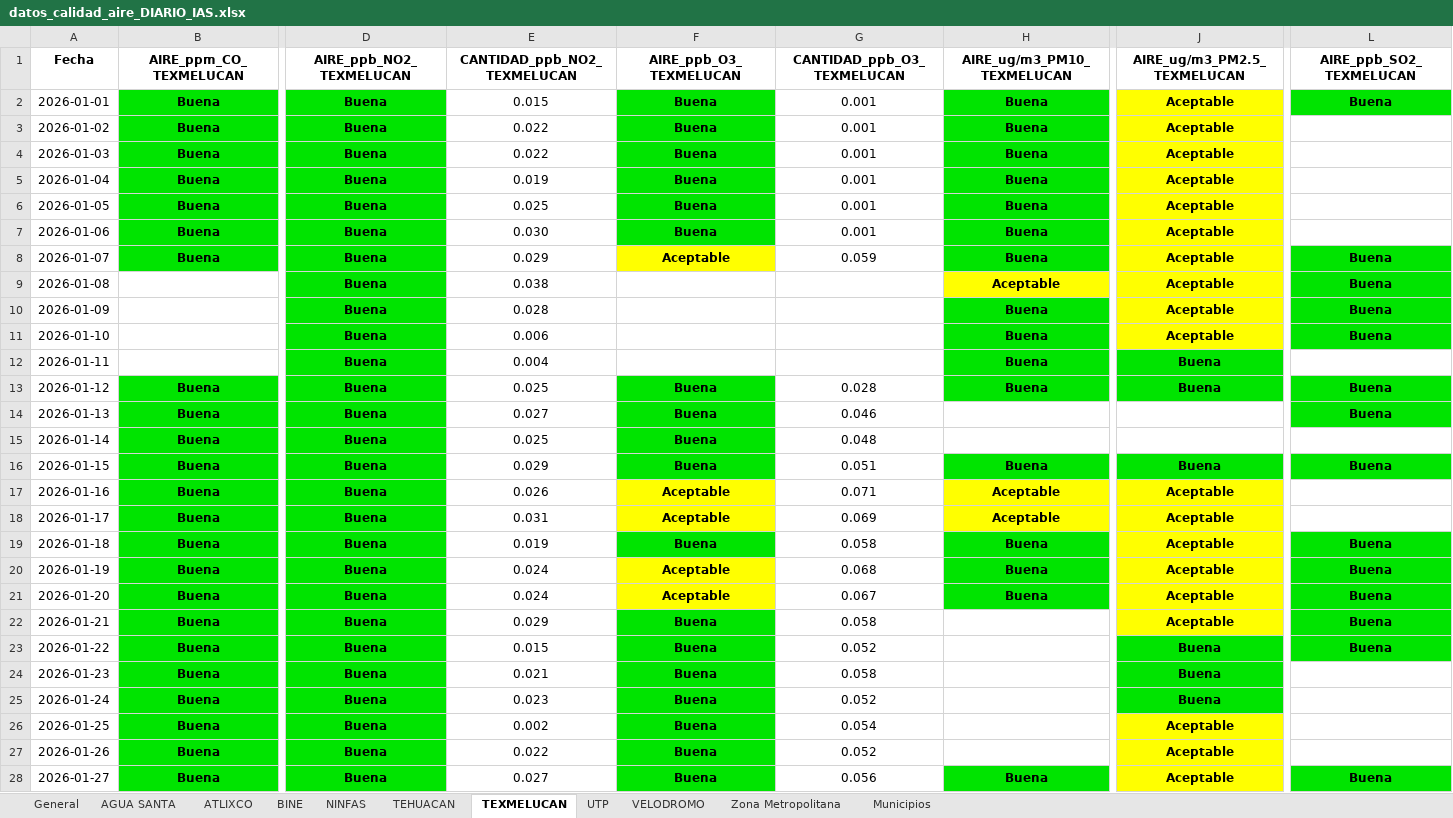
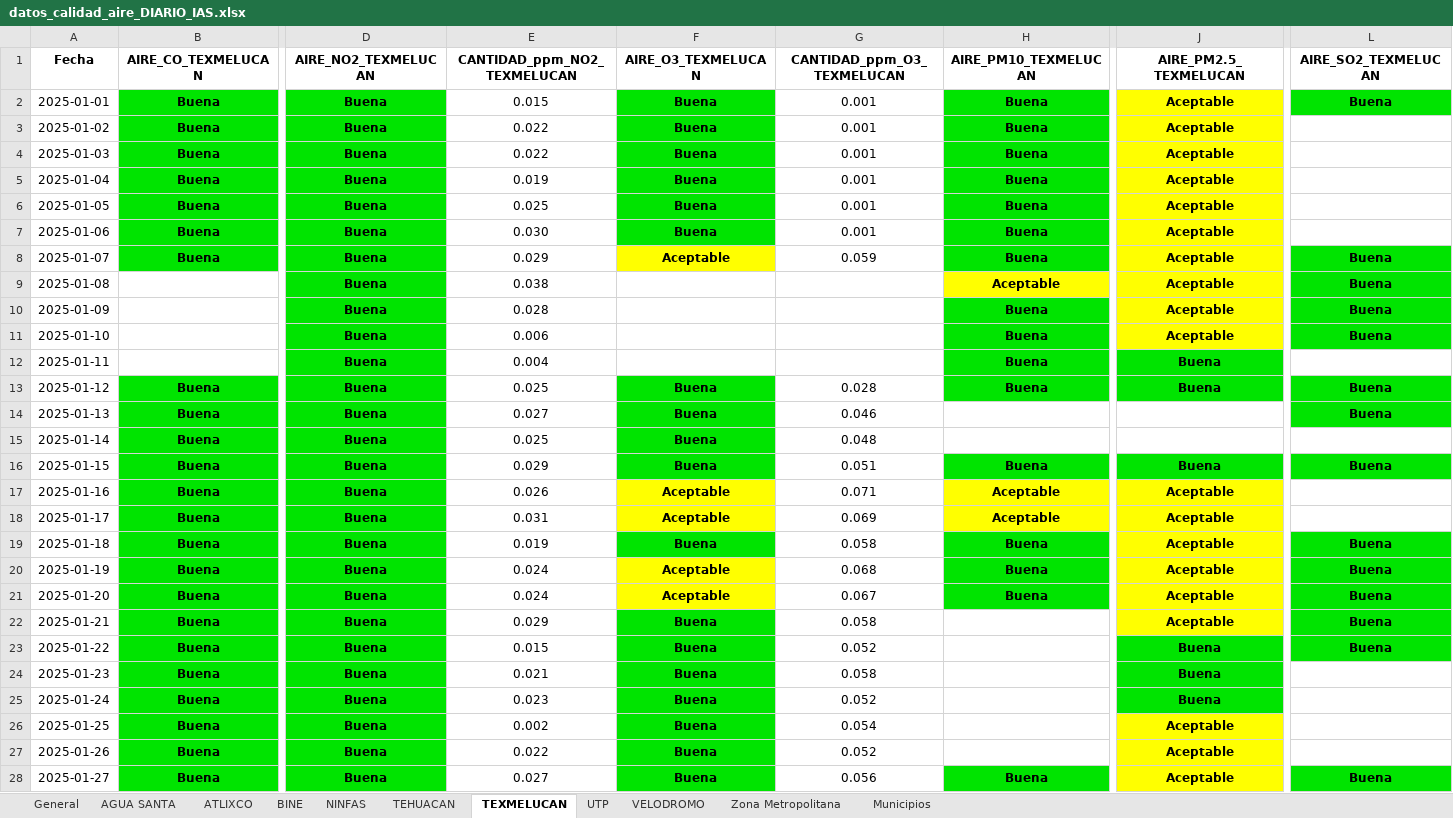
Before and after one commit to ManuelRuizJ/IAS_ICQ, an Excel workbook: datos/datos_calidad_aire_DIARIO_IAS.xlsx, sheet TEXMELUCAN, drawn as a sheet; only a part is shown, gaps mark what is left out; values as stored, in another font and other column widths than the file's, no borders; the diff covers the shown part only; the diff names each change by its address in the sheet, - before the commit and + after, or states it on an @@ line.

```diff
--- a/datos/datos_calidad_aire_DIARIO_IAS.xlsx (sheet TEXMELUCAN)
+++ b/datos/datos_calidad_aire_DIARIO_IAS.xlsx (sheet TEXMELUCAN)
-B1: AIRE_ppm_CO_TEXMELUCAN
+B1: AIRE_CO_TEXMELUCAN
-D1: AIRE_ppb_NO2_TEXMELUCAN
+D1: AIRE_NO2_TEXMELUCAN
-E1: CANTIDAD_ppb_NO2_TEXMELUCAN
+E1: CANTIDAD_ppm_NO2_TEXMELUCAN
-F1: AIRE_ppb_O3_TEXMELUCAN
+F1: AIRE_O3_TEXMELUCAN
-G1: CANTIDAD_ppb_O3_TEXMELUCAN
+G1: CANTIDAD_ppm_O3_TEXMELUCAN
-H1: AIRE_ug/m3_PM10_TEXMELUCAN
+H1: AIRE_PM10_TEXMELUCAN
-J1: AIRE_ug/m3_PM2.5_TEXMELUCAN
+J1: AIRE_PM2.5_TEXMELUCAN
-L1: AIRE_ppb_SO2_TEXMELUCAN
+L1: AIRE_SO2_TEXMELUCAN
-A2 (Fecha): 2026-01-01
+A2 (Fecha): 2025-01-01
-A3 (Fecha): 2026-01-02
+A3 (Fecha): 2025-01-02
-A4 (Fecha): 2026-01-03
+A4 (Fecha): 2025-01-03
-A5 (Fecha): 2026-01-04
+A5 (Fecha): 2025-01-04
-A6 (Fecha): 2026-01-05
+A6 (Fecha): 2025-01-05
-A7 (Fecha): 2026-01-06
+A7 (Fecha): 2025-01-06
-A8 (Fecha): 2026-01-07
+A8 (Fecha): 2025-01-07
-A9 (Fecha): 2026-01-08
+A9 (Fecha): 2025-01-08
-A10 (Fecha): 2026-01-09
+A10 (Fecha): 2025-01-09
-A11 (Fecha): 2026-01-10
+A11 (Fecha): 2025-01-10
-A12 (Fecha): 2026-01-11
+A12 (Fecha): 2025-01-11
-A13 (Fecha): 2026-01-12
+A13 (Fecha): 2025-01-12
-A14 (Fecha): 2026-01-13
+A14 (Fecha): 2025-01-13
-A15 (Fecha): 2026-01-14
+A15 (Fecha): 2025-01-14
-A16 (Fecha): 2026-01-15
+A16 (Fecha): 2025-01-15
-A17 (Fecha): 2026-01-16
+A17 (Fecha): 2025-01-16
-A18 (Fecha): 2026-01-17
+A18 (Fecha): 2025-01-17
-A19 (Fecha): 2026-01-18
+A19 (Fecha): 2025-01-18
-A20 (Fecha): 2026-01-19
+A20 (Fecha): 2025-01-19
-A21 (Fecha): 2026-01-20
+A21 (Fecha): 2025-01-20
-A22 (Fecha): 2026-01-21
+A22 (Fecha): 2025-01-21
-A23 (Fecha): 2026-01-22
+A23 (Fecha): 2025-01-22
-A24 (Fecha): 2026-01-23
+A24 (Fecha): 2025-01-23
-A25 (Fecha): 2026-01-24
+A25 (Fecha): 2025-01-24
-A26 (Fecha): 2026-01-25
+A26 (Fecha): 2025-01-25
-A27 (Fecha): 2026-01-26
+A27 (Fecha): 2025-01-26
-A28 (Fecha): 2026-01-27
+A28 (Fecha): 2025-01-27
```
Also changed, not shown: 42 edited cells elsewhere in this sheet, sheet Zona Metropolitana, sheet Municipios, sheet General, sheet NINFAS, sheet ATLIXCO, sheet VELODROMO, 4 more sheets, datos/datos_calidad_aire_DIARIO_ICA.xlsx, datos/datos_calidad_aire_ICA.xlsx, 6 other files.
